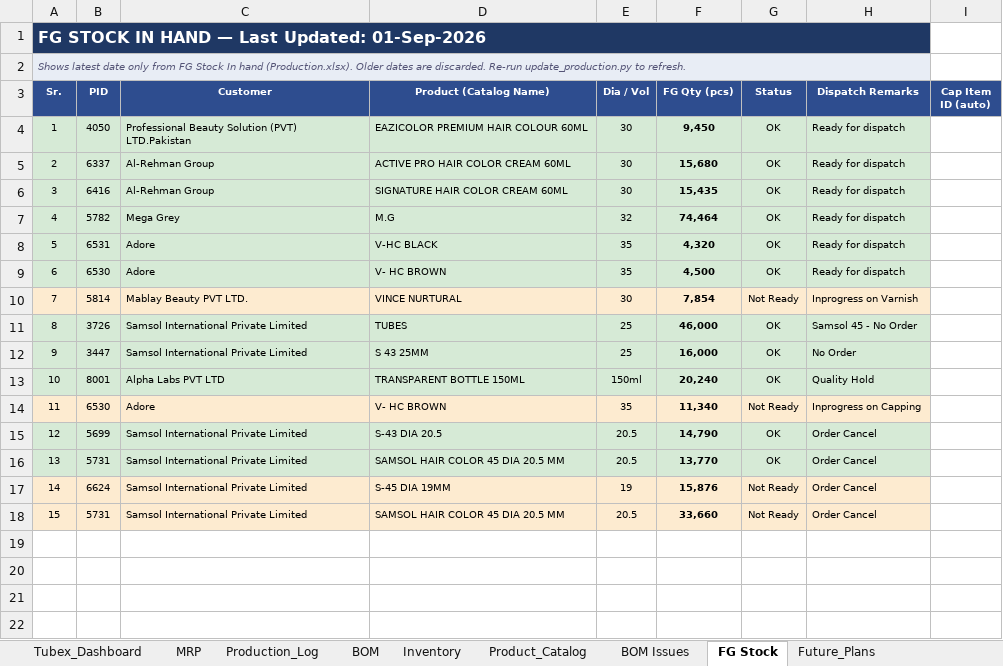
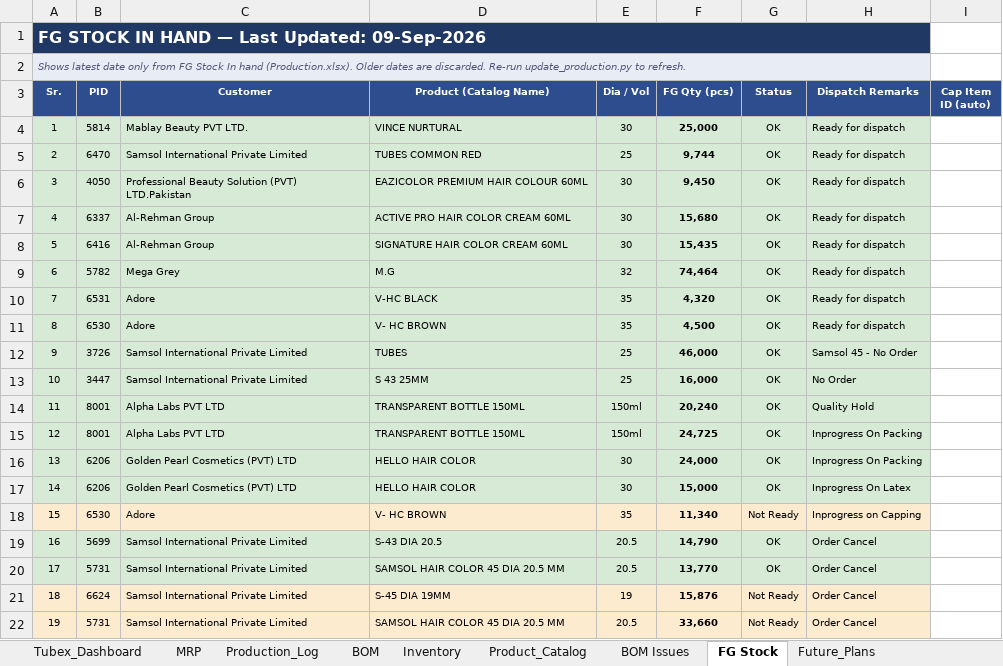
Before and after one commit to ckndr/alpha-containers, an Excel workbook: Tubex_Sep26.xlsx, sheet FG Stock, drawn as a sheet; values as stored, in another font and other column widths than the file's, no borders; removed rows and columns are numbered as before the commit, all else as after; the diff names each change by its address in the sheet, - before the commit and + after, or states it on an @@ line.

```diff
--- a/Tubex_Sep26.xlsx (sheet FG Stock)
+++ b/Tubex_Sep26.xlsx (sheet FG Stock)
@@ column A (Sr.) renumbered from row 1 down @@
+row 4: 1 | 5814 | Mablay Beauty PVT LTD. | VINCE NURTURAL | 30 | 25,000 | OK | Ready for dispatch
+row 5: 2 | 6470 | Samsol International Private Limited | TUBES COMMON RED | 25 | 9,744 | OK | Ready for dispatch
-row 10: 7 | 5814 | Mablay Beauty PVT LTD. | VINCE NURTURAL | 30 | 7,854 | Not Ready | Inprogress on Varnish
+row 15: 12 | 8001 | Alpha Labs PVT LTD | TRANSPARENT BOTTLE 150ML | 150ml | 24,725 | OK | Inprogress On Packing
+row 16: 13 | 6206 | Golden Pearl Cosmetics (PVT) LTD | HELLO HAIR COLOR | 30 | 24,000 | OK | Inprogress On Packing
+row 17: 14 | 6206 | Golden Pearl Cosmetics (PVT) LTD | HELLO HAIR COLOR | 30 | 15,000 | OK | Inprogress On Latex
```
Also changed, not shown: sheet Production_Log, sheet MRP, sheet Tubex_Dashboard, sheet Inventory, hidden cells, 10 other files.
